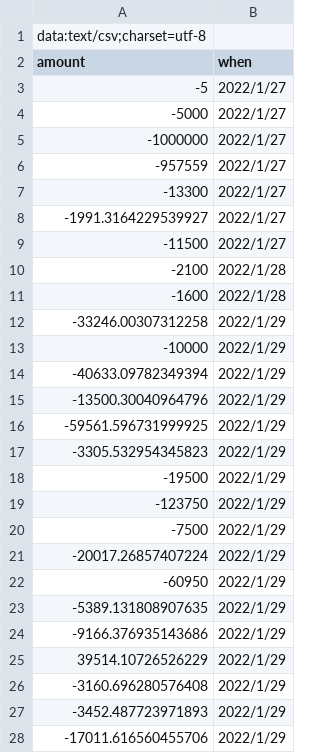
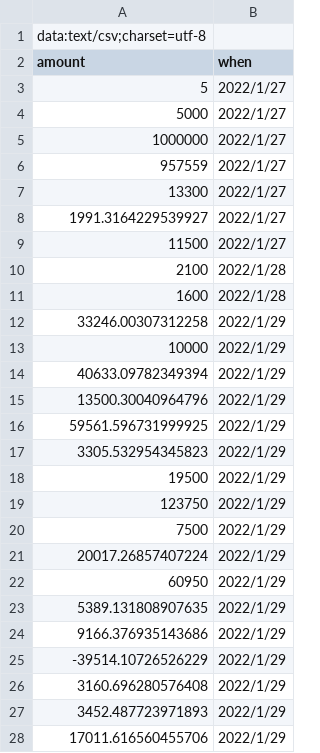
Before and after one commit to ronald-hood-jr/XIRR, a CSV file: prints/fox.csv, drawn as a sheet; only a part is shown; the diff covers the shown part only.

```diff
--- a/prints/fox.csv
+++ b/prints/fox.csv
@@ -2,27 +2,27 @@ data:text/csv;charset=utf-8
 amount,when
--5,2022/1/27
--5000,2022/1/27
--1000000,2022/1/27
--957559,2022/1/27
--13300,2022/1/27
--1991.3164229539927,2022/1/27
--11500,2022/1/27
--2100,2022/1/28
--1600,2022/1/28
--33246.00307312258,2022/1/29
--10000,2022/1/29
--40633.09782349394,2022/1/29
--13500.30040964796,2022/1/29
--59561.596731999925,2022/1/29
--3305.532954345823,2022/1/29
--19500,2022/1/29
--123750,2022/1/29
--7500,2022/1/29
--20017.26857407224,2022/1/29
--60950,2022/1/29
--5389.131808907635,2022/1/29
--9166.376935143686,2022/1/29
-39514.10726526229,2022/1/29
--3160.696280576408,2022/1/29
--3452.487723971893,2022/1/29
--17011.616560455706,2022/1/29
+5,2022/1/27
+5000,2022/1/27
+1000000,2022/1/27
+957559,2022/1/27
+13300,2022/1/27
+1991.3164229539927,2022/1/27
+11500,2022/1/27
+2100,2022/1/28
+1600,2022/1/28
+33246.00307312258,2022/1/29
+10000,2022/1/29
+40633.09782349394,2022/1/29
+13500.30040964796,2022/1/29
+59561.596731999925,2022/1/29
+3305.532954345823,2022/1/29
+19500,2022/1/29
+123750,2022/1/29
+7500,2022/1/29
+20017.26857407224,2022/1/29
+60950,2022/1/29
+5389.131808907635,2022/1/29
+9166.376935143686,2022/1/29
+-39514.10726526229,2022/1/29
+3160.696280576408,2022/1/29
+3452.487723971893,2022/1/29
+17011.616560455706,2022/1/29
```
Also changed, not shown: 24 edited cells elsewhere in this file, prints/fuse.csv, prints/ichi.csv, 6 other files.
